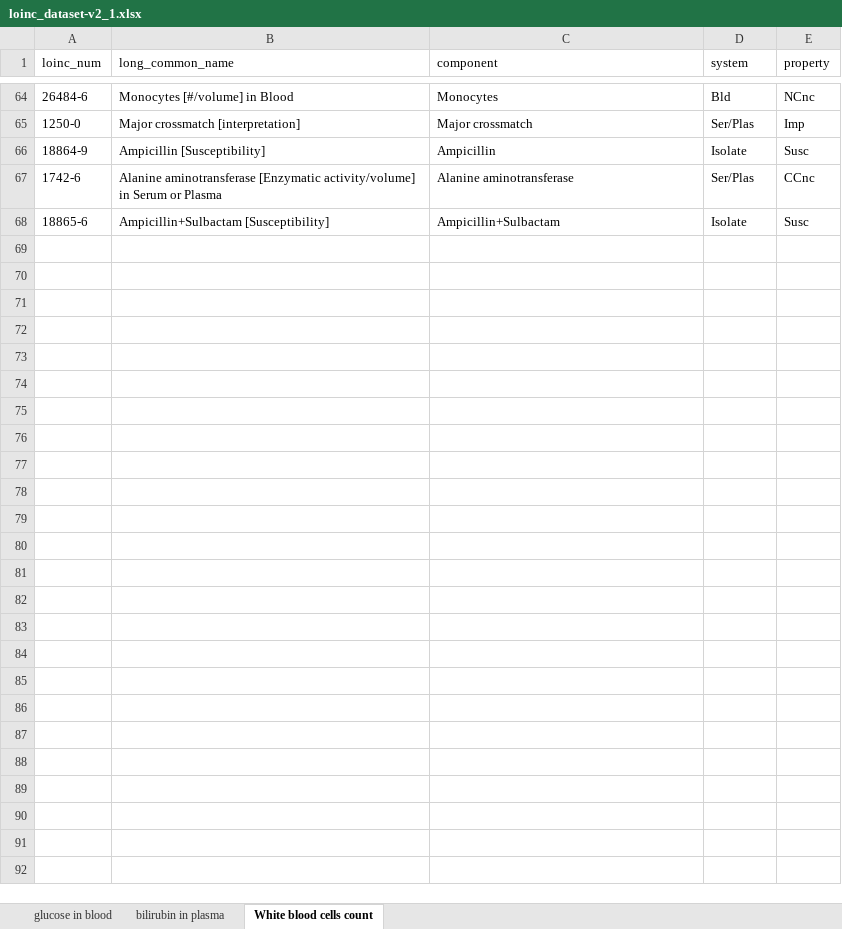
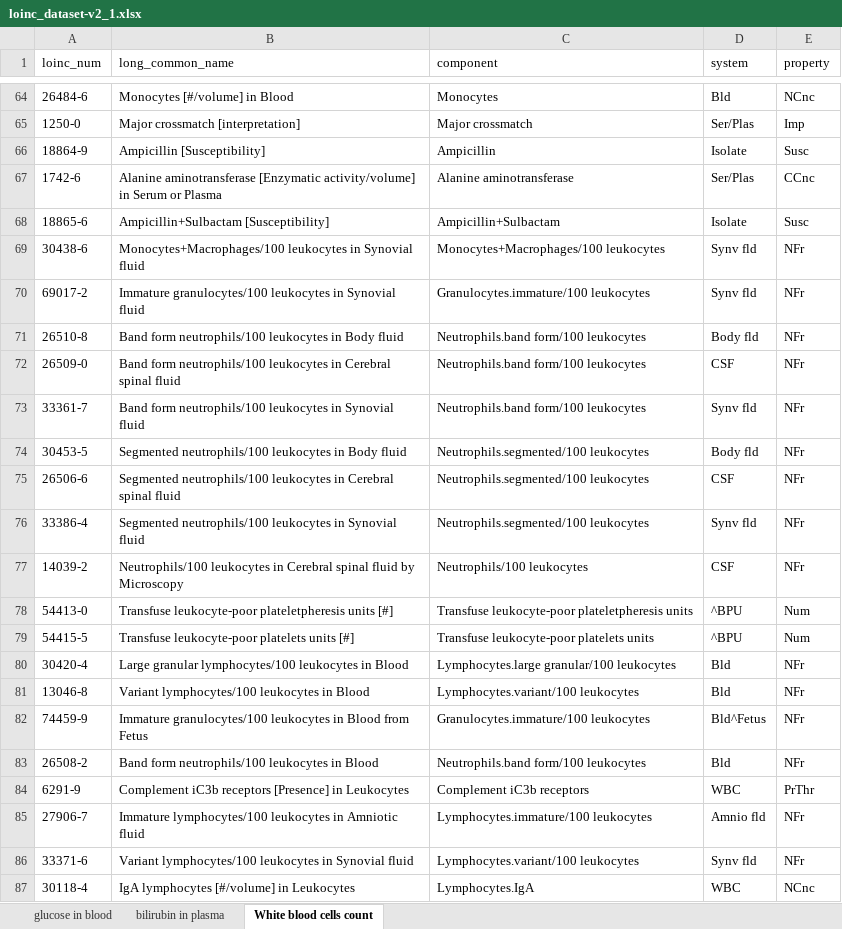
Before and after one commit to gabyarte/loinc-search-engine, an Excel workbook: data/loinc_dataset-v2_1.xlsx, sheet White blood cells count, drawn as a sheet; only a part is shown, gaps mark what is left out; values as stored, in another font and other column widths than the file's, no borders; the diff covers the shown part only; the diff names each change by its address in the sheet, - before the commit and + after, or states it on an @@ line.

```diff
--- a/data/loinc_dataset-v2_1.xlsx (sheet White blood cells count)
+++ b/data/loinc_dataset-v2_1.xlsx (sheet White blood cells count)
+row 69: 30438-6 | Monocytes+Macrophages/100 leukocytes in Synovial fluid | Monocytes+Macrophages/100 leukocytes | Synv fld | NFr
+row 70: 69017-2 | Immature granulocytes/100 leukocytes in Synovial fluid | Granulocytes.immature/100 leukocytes | Synv fld | NFr
+row 71: 26510-8 | Band form neutrophils/100 leukocytes in Body fluid | Neutrophils.band form/100 leukocytes | Body fld | NFr
+row 72: 26509-0 | Band form neutrophils/100 leukocytes in Cerebral spinal fluid | Neutrophils.band form/100 leukocytes | CSF | NFr
+row 73: 33361-7 | Band form neutrophils/100 leukocytes in Synovial fluid | Neutrophils.band form/100 leukocytes | Synv fld | NFr
+row 74: 30453-5 | Segmented neutrophils/100 leukocytes in Body fluid | Neutrophils.segmented/100 leukocytes | Body fld | NFr
+row 75: 26506-6 | Segmented neutrophils/100 leukocytes in Cerebral spinal fluid | Neutrophils.segmented/100 leukocytes | CSF | NFr
+row 76: 33386-4 | Segmented neutrophils/100 leukocytes in Synovial fluid | Neutrophils.segmented/100 leukocytes | Synv fld | NFr
+row 77: 14039-2 | Neutrophils/100 leukocytes in Cerebral spinal fluid by Microscopy | Neutrophils/100 leukocytes | CSF | NFr
+row 78: 54413-0 | Transfuse leukocyte-poor plateletpheresis units [#] | Transfuse leukocyte-poor plateletpheresis units | ^BPU | Num
+row 79: 54415-5 | Transfuse leukocyte-poor platelets units [#] | Transfuse leukocyte-poor platelets units | ^BPU | Num
+row 80: 30420-4 | Large granular lymphocytes/100 leukocytes in Blood | Lymphocytes.large granular/100 leukocytes | Bld | NFr
+row 81: 13046-8 | Variant lymphocytes/100 leukocytes in Blood | Lymphocytes.variant/100 leukocytes | Bld | NFr
+row 82: 74459-9 | Immature granulocytes/100 leukocytes in Blood from Fetus | Granulocytes.immature/100 leukocytes | Bld^Fetus | NFr
+row 83: 26508-2 | Band form neutrophils/100 leukocytes in Blood | Neutrophils.band form/100 leukocytes | Bld | NFr
+row 84: 6291-9 | Complement iC3b receptors [Presence] in Leukocytes | Complement iC3b receptors | WBC | PrThr
+row 85: 27906-7 | Immature lymphocytes/100 leukocytes in Amniotic fluid | Lymphocytes.immature/100 leukocytes | Amnio fld | NFr
+row 86: 33371-6 | Variant lymphocytes/100 leukocytes in Synovial fluid | Lymphocytes.variant/100 leukocytes | Synv fld | NFr
+row 87: 30118-4 | IgA lymphocytes [#/volume] in Leukocytes | Lymphocytes.IgA | WBC | NCnc
```
Also changed, not shown: 9 added rows elsewhere in this sheet, sheet glucose in blood, sheet bilirubin in plasma.
